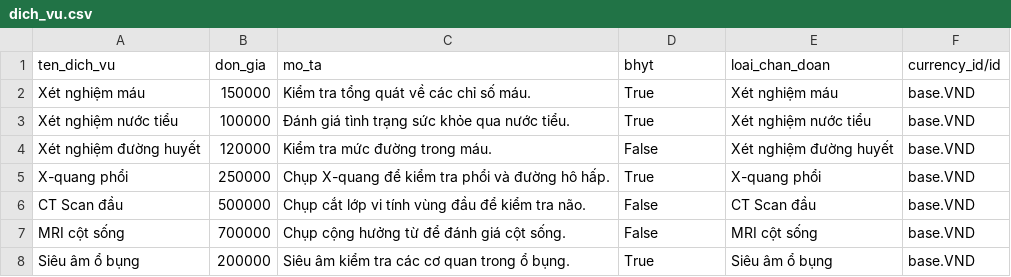
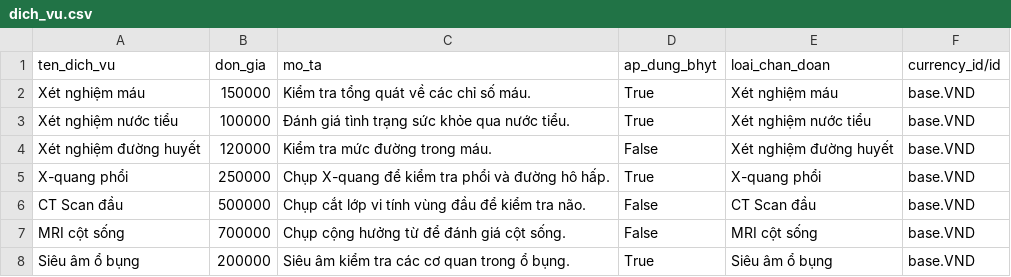
Before and after one commit to trungkien2543/hospital_management_Odoo, a CSV file: benh_vien/data/thanh_toan/dich_vu.csv, drawn as a sheet; only a part is shown.

```diff
--- a/benh_vien/data/thanh_toan/dich_vu.csv
+++ b/benh_vien/data/thanh_toan/dich_vu.csv
@@ -1,2 +1,2 @@
-ten_dich_vu,don_gia,mo_ta,bhyt,loai_chan_doan,currency_id/id
+ten_dich_vu,don_gia,mo_ta,ap_dung_bhyt,loai_chan_doan,currency_id/id
 Xét nghiệm máu,150000,Kiểm tra tổng quát về các chỉ số máu.,True,Xét nghiệm máu,base.VND
```
Also changed, not shown: benh_vien/security/ir.model.access.csv, 11 other files.
